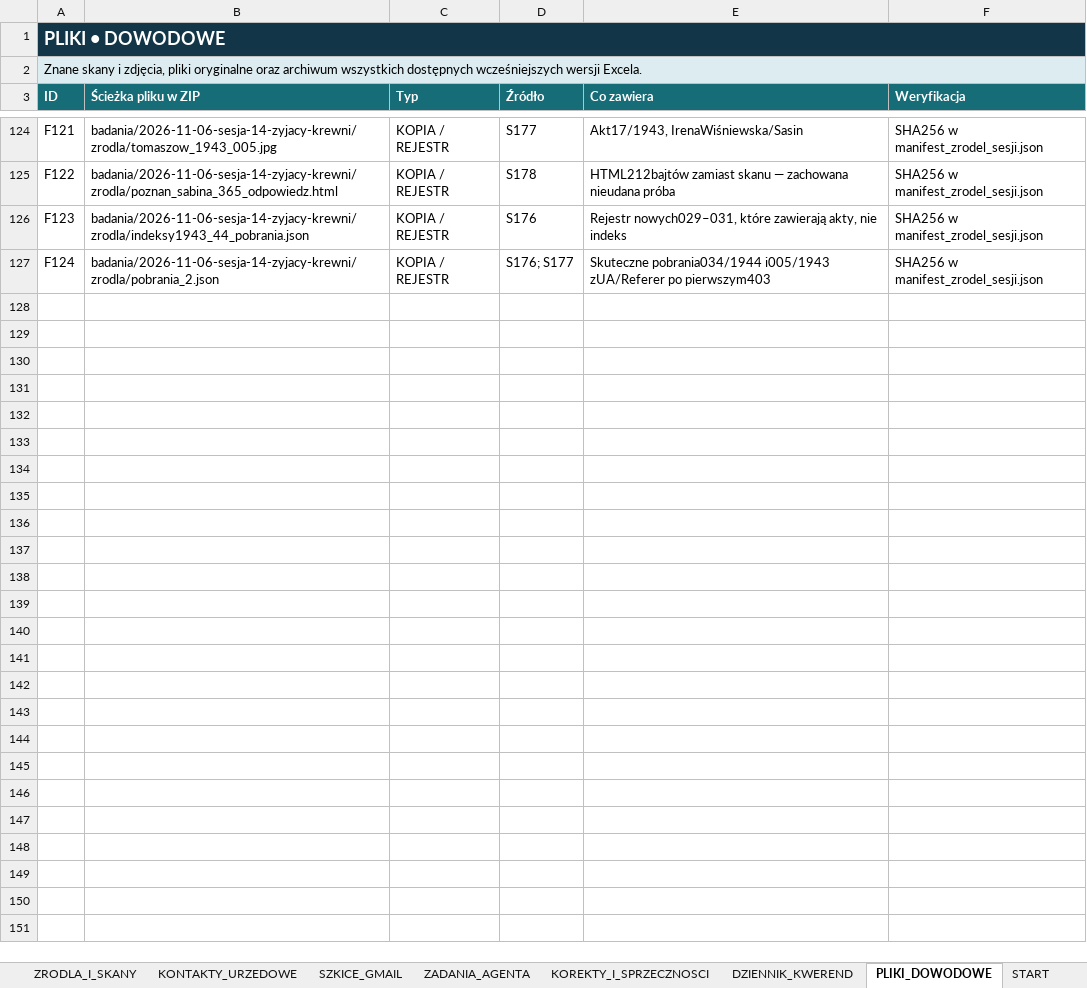
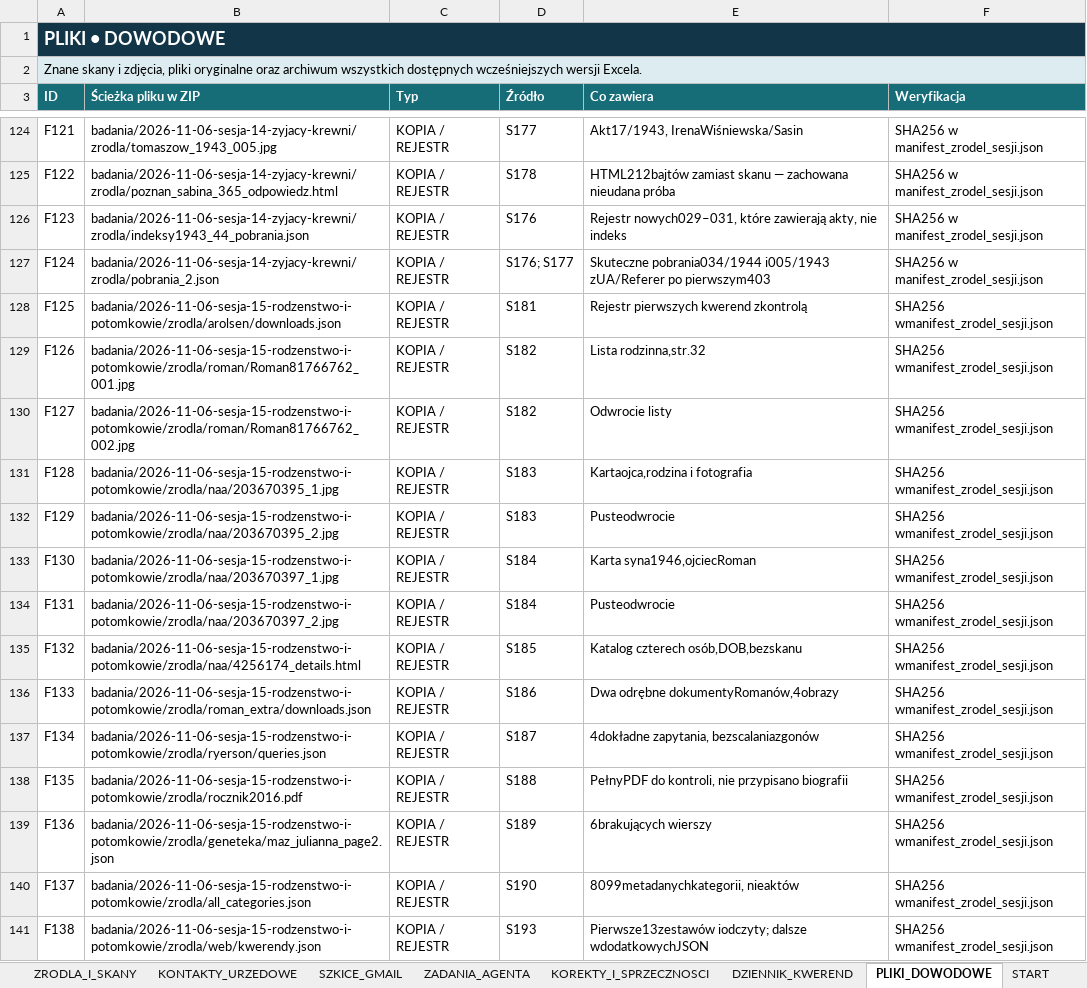
Before and after one commit to maciekkoz-PL/drzewo-genealogiczne, an Excel workbook: Marysia_KOMPLET_BAZA_2026-11-05.xlsx, sheet PLIKI_DOWODOWE, drawn as a sheet; only a part is shown, gaps mark what is left out; values as stored, in another font and other column widths than the file's, no borders; table styles not drawn; the diff names each change by its address in the sheet, - before the commit and + after, or states it on an @@ line.

Commit message:
Udokumentuj australijską rodzinę Romana jako osobny trop potomków rodzeństwa

```diff
--- a/Marysia_KOMPLET_BAZA_2026-11-05.xlsx (sheet PLIKI_DOWODOWE)
+++ b/Marysia_KOMPLET_BAZA_2026-11-05.xlsx (sheet PLIKI_DOWODOWE)
+row 128: F125 | badania/2026-11-06-sesja-15-rodzenstwo-i-potomkowie/zrodla/arolsen/downloads.json | KOPIA / REJESTR | S181 | Rejestr pierwszych kwerend zkontrolą | SHA256 wmanifest_zrodel_sesji.json
+row 129: F126 | badania/2026-11-06-sesja-15-rodzenstwo-i-potomkowie/zrodla/roman/Roman81766762_001.jpg | KOPIA / REJESTR | S182 | Lista rodzinna,str.32 | SHA256 wmanifest_zrodel_sesji.json
+row 130: F127 | badania/2026-11-06-sesja-15-rodzenstwo-i-potomkowie/zrodla/roman/Roman81766762_002.jpg | KOPIA / REJESTR | S182 | Odwrocie listy | SHA256 wmanifest_zrodel_sesji.json
+row 131: F128 | badania/2026-11-06-sesja-15-rodzenstwo-i-potomkowie/zrodla/naa/203670395_1.jpg | KOPIA / REJESTR | S183 | Kartaojca,rodzina i fotografia | SHA256 wmanifest_zrodel_sesji.json
+row 132: F129 | badania/2026-11-06-sesja-15-rodzenstwo-i-potomkowie/zrodla/naa/203670395_2.jpg | KOPIA / REJESTR | S183 | Pusteodwrocie | SHA256 wmanifest_zrodel_sesji.json
+row 133: F130 | badania/2026-11-06-sesja-15-rodzenstwo-i-potomkowie/zrodla/naa/203670397_1.jpg | KOPIA / REJESTR | S184 | Karta syna1946,ojciecRoman | SHA256 wmanifest_zrodel_sesji.json
+row 134: F131 | badania/2026-11-06-sesja-15-rodzenstwo-i-potomkowie/zrodla/naa/203670397_2.jpg | KOPIA / REJESTR | S184 | Pusteodwrocie | SHA256 wmanifest_zrodel_sesji.json
+row 135: F132 | badania/2026-11-06-sesja-15-rodzenstwo-i-potomkowie/zrodla/naa/4256174_details.html | KOPIA / REJESTR | S185 | Katalog czterech osób,DOB,bezskanu | SHA256 wmanifest_zrodel_sesji.json
+row 136: F133 | badania/2026-11-06-sesja-15-rodzenstwo-i-potomkowie/zrodla/roman_extra/downloads.json | KOPIA / REJESTR | S186 | Dwa odrębne dokumentyRomanów,4obrazy | SHA256 wmanifest_zrodel_sesji.json
+row 137: F134 | badania/2026-11-06-sesja-15-rodzenstwo-i-potomkowie/zrodla/ryerson/queries.json | KOPIA / REJESTR | S187 | 4dokładne zapytania, bezscalaniazgonów | SHA256 wmanifest_zrodel_sesji.json
+row 138: F135 | badania/2026-11-06-sesja-15-rodzenstwo-i-potomkowie/zrodla/rocznik2016.pdf | KOPIA / REJESTR | S188 | PełnyPDF do kontroli, nie przypisano biografii | SHA256 wmanifest_zrodel_sesji.json
+row 139: F136 | badania/2026-11-06-sesja-15-rodzenstwo-i-potomkowie/zrodla/geneteka/maz_julianna_page2.json | KOPIA / REJESTR | S189 | 6brakujących wierszy | SHA256 wmanifest_zrodel_sesji.json
+row 140: F137 | badania/2026-11-06-sesja-15-rodzenstwo-i-potomkowie/zrodla/all_categories.json | KOPIA / REJESTR | S190 | 8099metadanychkategorii, nieaktów | SHA256 wmanifest_zrodel_sesji.json
+row 141: F138 | badania/2026-11-06-sesja-15-rodzenstwo-i-potomkowie/zrodla/web/kwerendy.json | KOPIA / REJESTR | S193 | Pierwsze13zestawów iodczyty; dalsze wdodatkowychJSON | SHA256 wmanifest_zrodel_sesji.json
```
Also changed, not shown: sheet ZRODLA_I_SKANY, sheet KANDYDACI_I_HOMONIMY, sheet WIARYGODNOSC_OSOB, sheet DZIENNIK_KWEREND, sheet WIARYGODNOSC_RELACJI, sheet RELACJE, 5 more sheets, 25 other files.
